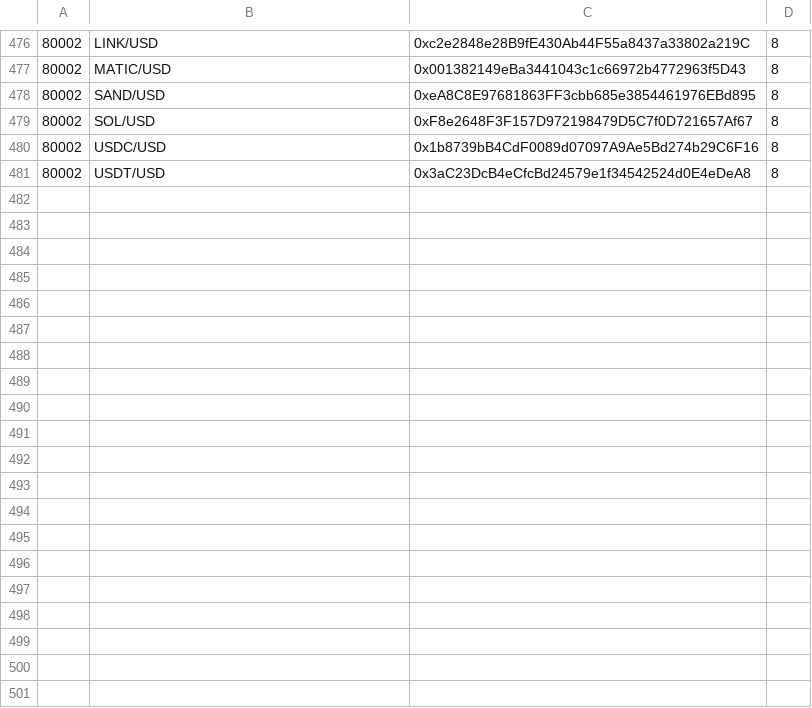
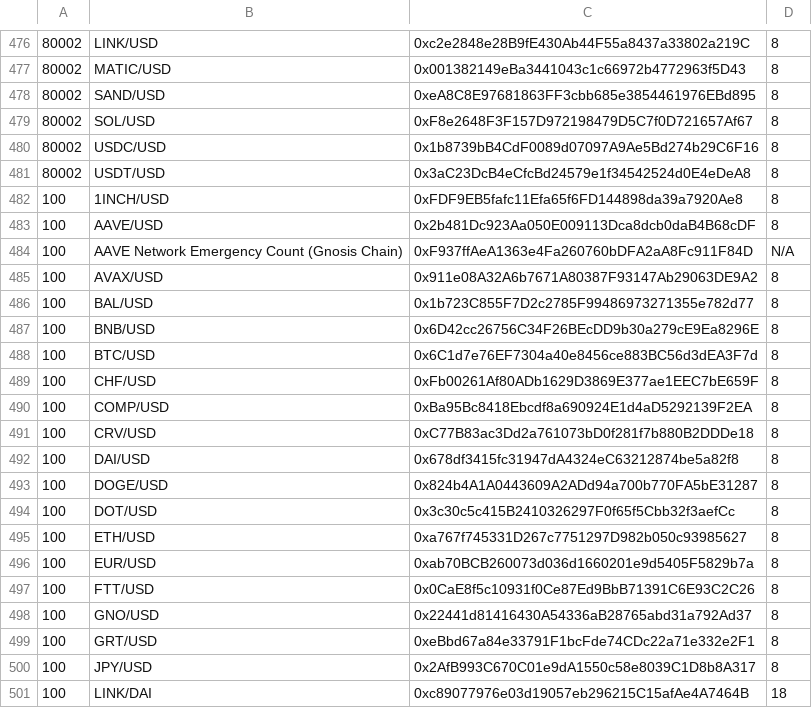
Before and after one commit to AlephVault/hardhat-chainlink-common-blueprints, a CSV file: data/contracts/price-feeds.csv, drawn as a sheet; only a part is shown, gaps mark what is left out; the diff covers the shown part only; the diff names each change by its address in the sheet, - before the commit and + after, or states it on an @@ line.

Commit message:
Adding the Gnosis mainnet Price Feed addresses.

```diff
--- a/data/contracts/price-feeds.csv
+++ b/data/contracts/price-feeds.csv
+row 482: 100 | 1INCH/USD | 0xFDF9EB5fafc11Efa65f6FD144898da39a7920Ae8 | 8
+row 483: 100 | AAVE/USD | 0x2b481Dc923Aa050E009113Dca8dcb0daB4B68cDF | 8
+row 484: 100 | AAVE Network Emergency Count (Gnosis Chain) | 0xF937ffAeA1363e4Fa260760bDFA2aA8Fc911F84D | N/A
+row 485: 100 | AVAX/USD | 0x911e08A32A6b7671A80387F93147Ab29063DE9A2 | 8
+row 486: 100 | BAL/USD | 0x1b723C855F7D2c2785F99486973271355e782d77 | 8
+row 487: 100 | BNB/USD | 0x6D42cc26756C34F26BEcDD9b30a279cE9Ea8296E | 8
+row 488: 100 | BTC/USD | 0x6C1d7e76EF7304a40e8456ce883BC56d3dEA3F7d | 8
+row 489: 100 | CHF/USD | 0xFb00261Af80ADb1629D3869E377ae1EEC7bE659F | 8
+row 490: 100 | COMP/USD | 0xBa95Bc8418Ebcdf8a690924E1d4aD5292139F2EA | 8
+row 491: 100 | CRV/USD | 0xC77B83ac3Dd2a761073bD0f281f7b880B2DDDe18 | 8
+row 492: 100 | DAI/USD | 0x678df3415fc31947dA4324eC63212874be5a82f8 | 8
+row 493: 100 | DOGE/USD | 0x824b4A1A0443609A2ADd94a700b770FA5bE31287 | 8
+row 494: 100 | DOT/USD | 0x3c30c5c415B2410326297F0f65f5Cbb32f3aefCc | 8
+row 495: 100 | ETH/USD | 0xa767f745331D267c7751297D982b050c93985627 | 8
+row 496: 100 | EUR/USD | 0xab70BCB260073d036d1660201e9d5405F5829b7a | 8
+row 497: 100 | FTT/USD | 0x0CaE8f5c10931f0Ce87Ed9BbB71391C6E93C2C26 | 8
+row 498: 100 | GNO/USD | 0x22441d81416430A54336aB28765abd31a792Ad37 | 8
+row 499: 100 | GRT/USD | 0xeBbd67a84e33791F1bcFde74CDc22a71e332e2F1 | 8
+row 500: 100 | JPY/USD | 0x2AfB993C670C01e9dA1550c58e8039C1D8b8A317 | 8
+row 501: 100 | LINK/DAI | 0xc89077976e03d19057eb296215C15afAe4A7464B | 18
```
Also changed, not shown: 19 added rows elsewhere in this file.
